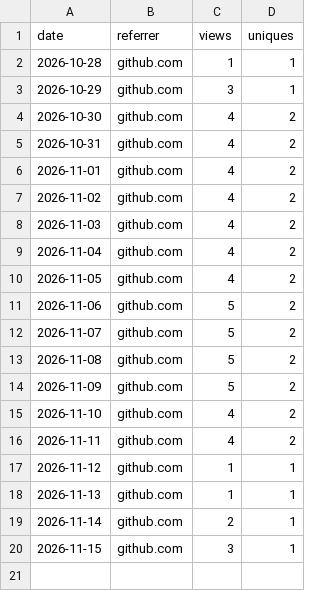
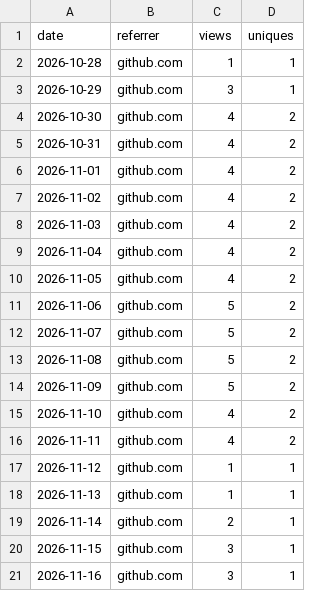
Before and after one commit to urvijain02/ticket-to-pr, a CSV file: traffic/referrers.csv, drawn as a sheet; the diff names each change by its address in the sheet, - before the commit and + after, or states it on an @@ line.

```diff
--- a/traffic/referrers.csv
+++ b/traffic/referrers.csv
+row 21: 2026-11-16 | github.com | 3 | 1
```
Also changed, not shown: traffic/paths.csv, 1 other file.
